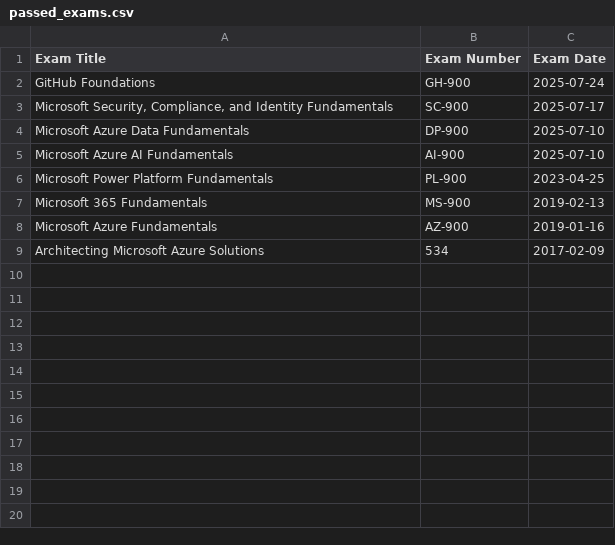
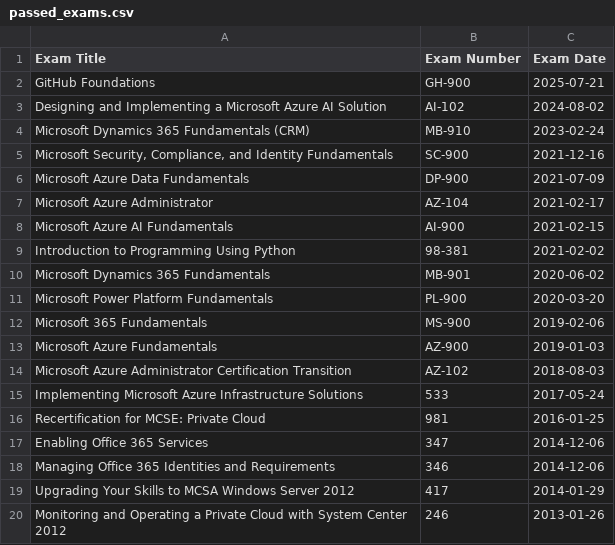
Before and after one commit to weeyin83/exam-timeline, a CSV file: passed_exams.csv, drawn as a sheet; only a part is shown; the diff covers the shown part only.

```diff
--- a/passed_exams.csv
+++ b/passed_exams.csv
@@ -1,9 +1,20 @@
 Exam Title,Exam Number,Exam Date
-GitHub Foundations,GH-900,2025-07-24
-"Microsoft Security, Compliance, and Identity Fundamentals",SC-900,2025-07-17
-Microsoft Azure Data Fundamentals,DP-900,2025-07-10
-Microsoft Azure AI Fundamentals,AI-900,2025-07-10
-Microsoft Power Platform Fundamentals,PL-900,2023-04-25
-Microsoft 365 Fundamentals,MS-900,2019-02-13
-Microsoft Azure Fundamentals,AZ-900,2019-01-16
-Architecting Microsoft Azure Solutions,534,2017-02-09
+GitHub Foundations,GH-900,2025-07-21
+Designing and Implementing a Microsoft Azure AI Solution,AI-102,2024-08-02
+Microsoft Dynamics 365 Fundamentals (CRM),MB-910,2023-02-24
+"Microsoft Security, Compliance, and Identity Fundamentals",SC-900,2021-12-16
+Microsoft Azure Data Fundamentals,DP-900,2021-07-09
+Microsoft Azure Administrator,AZ-104,2021-02-17
+Microsoft Azure AI Fundamentals,AI-900,2021-02-15
+Introduction to Programming Using Python,98-381,2021-02-02
+Microsoft Dynamics 365 Fundamentals,MB-901,2020-06-02
+Microsoft Power Platform Fundamentals,PL-900,2020-03-20
+Microsoft 365 Fundamentals,MS-900,2019-02-06
+Microsoft Azure Fundamentals,AZ-900,2019-01-03
+Microsoft Azure Administrator Certification Transition,AZ-102,2018-08-03
+Implementing Microsoft Azure Infrastructure Solutions,533,2017-05-24
+Recertification for MCSE: Private Cloud,981,2016-01-25
+Enabling Office 365 Services,347,2014-12-06
+Managing Office 365 Identities and Requirements,346,2014-12-06
+Upgrading Your Skills to MCSA Windows Server 2012,417,2014-01-29
+Monitoring and Operating a Private Cloud with System Center 2012,246,2013-01-26
```
Also changed, not shown: 14 added rows elsewhere in this file.
